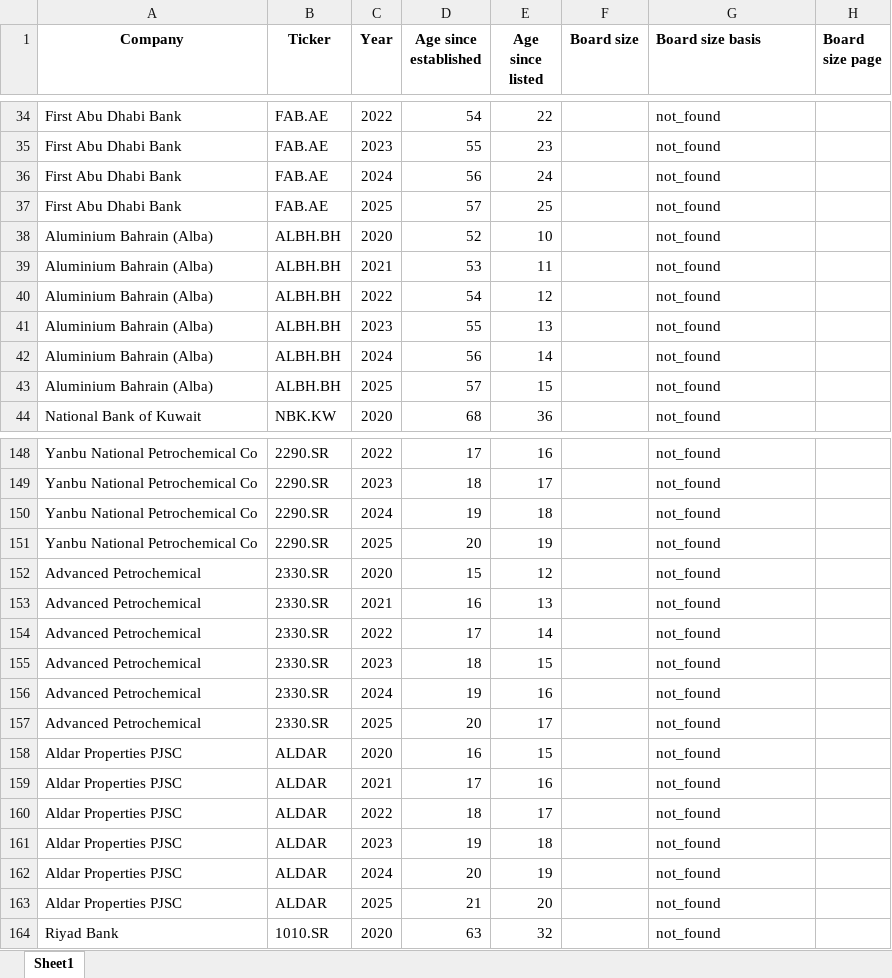
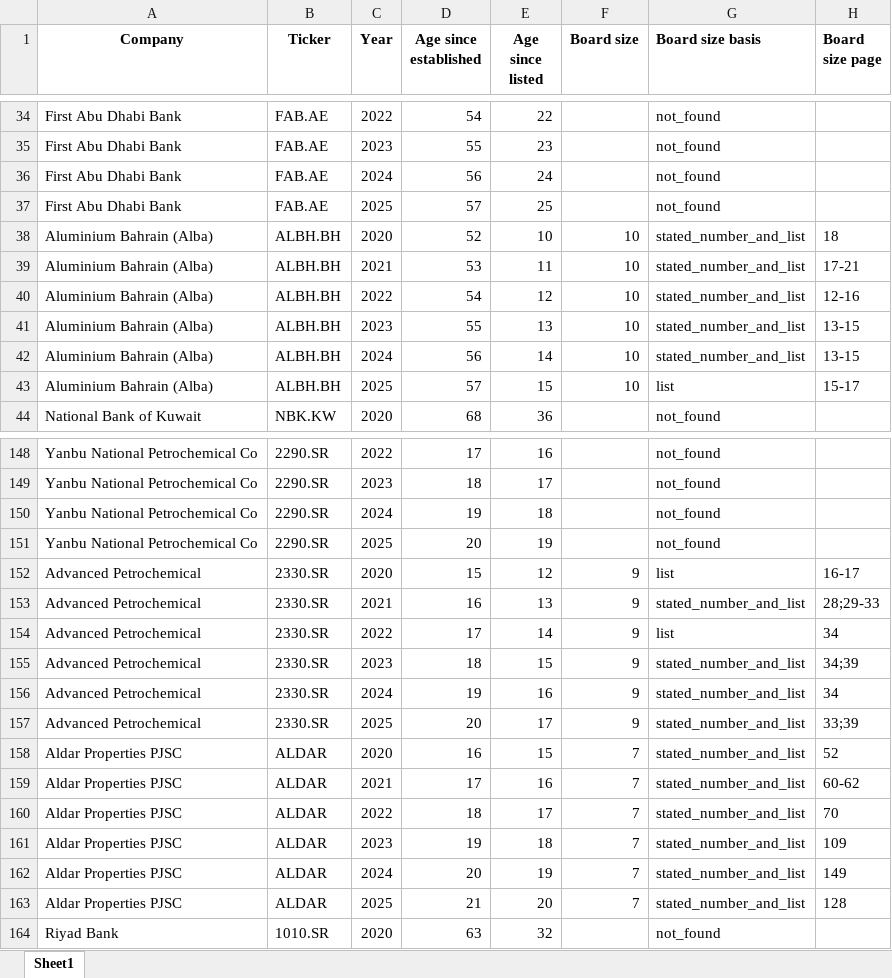
Before and after one commit to i-am-hamza/Verity, an Excel workbook: docs/exports/company_ages_board_2020_2025_completed.xlsx, sheet Sheet1, drawn as a sheet; only a part is shown, gaps mark what is left out; values as stored, in another font and other column widths than the file's, no borders; the diff covers the shown part only; the diff names each change by its address in the sheet, - before the commit and + after, or states it on an @@ line.

```diff
--- a/docs/exports/company_ages_board_2020_2025_completed.xlsx (sheet Sheet1)
+++ b/docs/exports/company_ages_board_2020_2025_completed.xlsx (sheet Sheet1)
-F38:F43 (Board size): (empty)
+F38:F43 (Board size): 10
-G38:G42 (Board size basis): not_found
+G38:G42 (Board size basis): stated_number_and_list
-H38 (Board size page): (empty)
+H38 (Board size page): 18
-H39 (Board size page): (empty)
+H39 (Board size page): 17-21
-H40 (Board size page): (empty)
+H40 (Board size page): 12-16
-H41:H42 (Board size page): (empty)
+H41:H42 (Board size page): 13-15
-G43 (Board size basis): not_found
+G43 (Board size basis): list
-H43 (Board size page): (empty)
+H43 (Board size page): 15-17
-F152:F157 (Board size): (empty)
+F152:F157 (Board size): 9
-G152 (Board size basis): not_found
+G152 (Board size basis): list
-H152 (Board size page): (empty)
+H152 (Board size page): 16-17
-G153 (Board size basis): not_found
+G153 (Board size basis): stated_number_and_list
-H153 (Board size page): (empty)
+H153 (Board size page): 28;29-33
-G154 (Board size basis): not_found
+G154 (Board size basis): list
-H154 (Board size page): (empty)
+H154 (Board size page): 34
-G155:G163 (Board size basis): not_found
+G155:G163 (Board size basis): stated_number_and_list
-H155 (Board size page): (empty)
+H155 (Board size page): 34;39
-H156 (Board size page): (empty)
+H156 (Board size page): 34
-H157 (Board size page): (empty)
+H157 (Board size page): 33;39
-F158:F163 (Board size): (empty)
+F158:F163 (Board size): 7
-H158 (Board size page): (empty)
+H158 (Board size page): 52
-H159 (Board size page): (empty)
+H159 (Board size page): 60-62
-H160 (Board size page): (empty)
+H160 (Board size page): 70
-H161 (Board size page): (empty)
+H161 (Board size page): 109
-H162 (Board size page): (empty)
+H162 (Board size page): 149
-H163 (Board size page): (empty)
+H163 (Board size page): 128
```
Also changed, not shown: 123 edited cells elsewhere in this sheet, docs/exports/board_size_review.xlsx, 2 other files.
